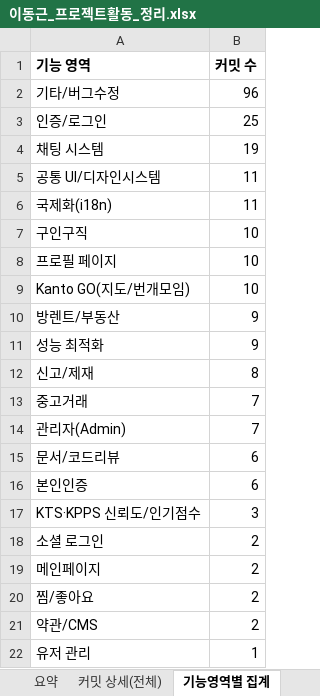
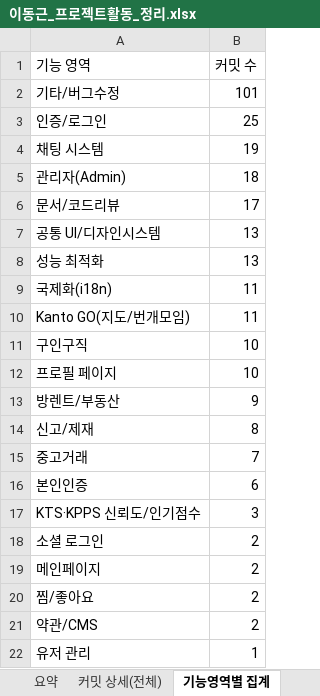
Before and after one commit to FRONTENDBOOTCAMP-17th/kanto, an Excel workbook: docs/보고서/이동근_프로젝트활동_정리.xlsx, sheet 기능영역별 집계, drawn as a sheet; only a part is shown; values as stored, in another font and other column widths than the file's, no borders; removed rows and columns are numbered as before the commit, all else as after; the diff names each change by its address in the sheet, - before the commit and + after, or states it on an @@ line.

```diff
--- a/docs/보고서/이동근_프로젝트활동_정리.xlsx (sheet 기능영역별 집계)
+++ b/docs/보고서/이동근_프로젝트활동_정리.xlsx (sheet 기능영역별 집계)
-A1:B1 bold: on
+A1:B1 bold: off
-B2 (커밋 수): 96
+B2 (커밋 수): 101
+row 5: 관리자(Admin) | 18
+row 6: 문서/코드리뷰 | 17
-B7 (커밋 수): 11
+B7 (커밋 수): 13
+row 8: 성능 최적화 | 13
+row 10: Kanto GO(지도/번개모임) | 11
-row 9: Kanto GO(지도/번개모임) | 10
-row 11: 성능 최적화 | 9
-row 14: 관리자(Admin) | 7
-row 15: 문서/코드리뷰 | 6
```
Also changed, not shown: sheet 커밋 상세(전체), sheet 유형별 집계, sheet 주도 PR 목록, sheet 요약, sheet 제외된 항목, sheet WBS 업무 목록, 3 more sheets, 1 other file.
